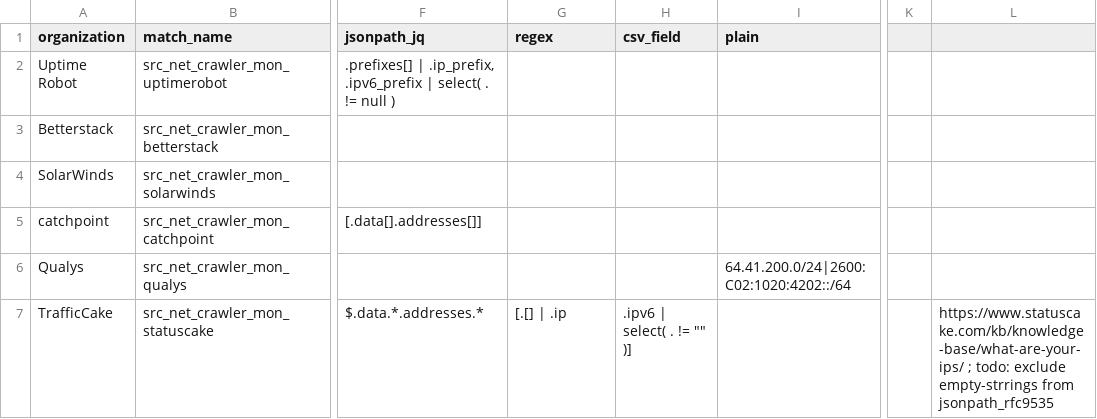
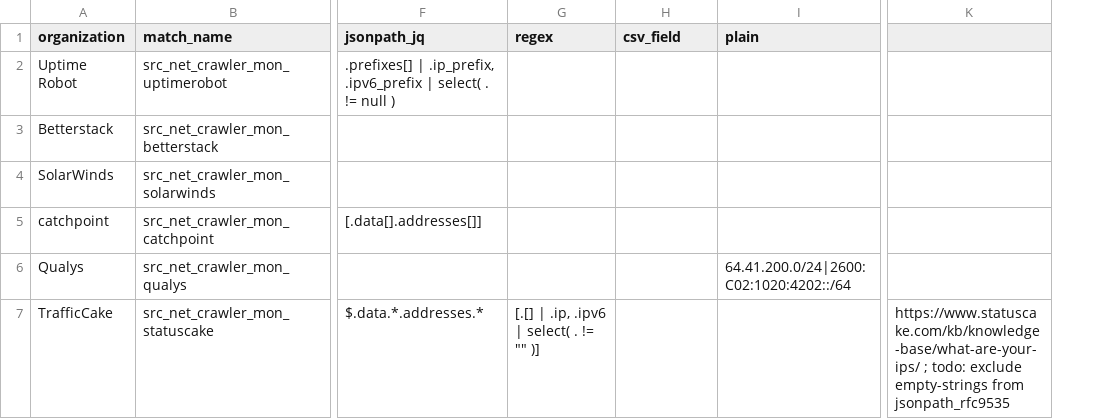
Before and after one commit to Kevin-Prichard/open-bot-list, a CSV file: matches/ip_net/monitoring.csv, drawn as a sheet; only a part is shown, gaps mark what is left out; removed rows and columns are numbered as before the commit, all else as after; the diff names each change by its address in the sheet, - before the commit and + after, or states it on an @@ line.

Commit message:
matches: fix csv-format

```diff
--- a/matches/ip_net/monitoring.csv
+++ b/matches/ip_net/monitoring.csv
-column K, empty
-column L, row 7: https://www.statuscake.com/kb/knowledge-base/what-are-your-ips/ ; todo: exclude empty-strrings from jsonpath_rfc9535
+column K, row 7: https://www.statuscake.com/kb/knowledge-base/what-are-your-ips/ ; todo: exclude empty-strings from jsonpath_rfc9535
-G7 (regex): [.[] | .ip
+G7 (regex): [.[] | .ip, .ipv6 | select( . != "" )]
-H7 (csv_field): .ipv6 | select( . != "" )]
+H7 (csv_field): (empty)
```
